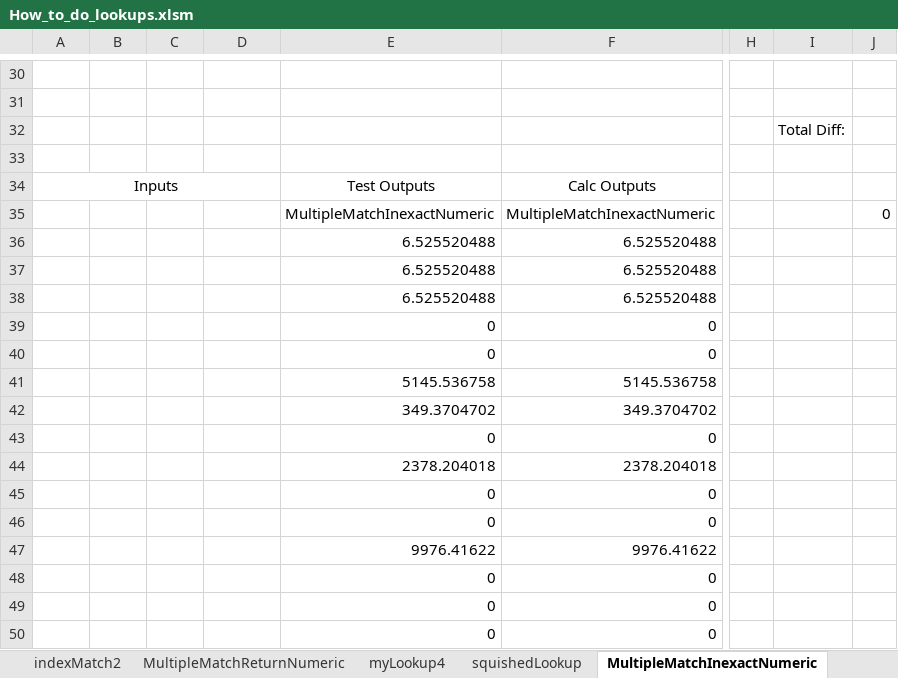
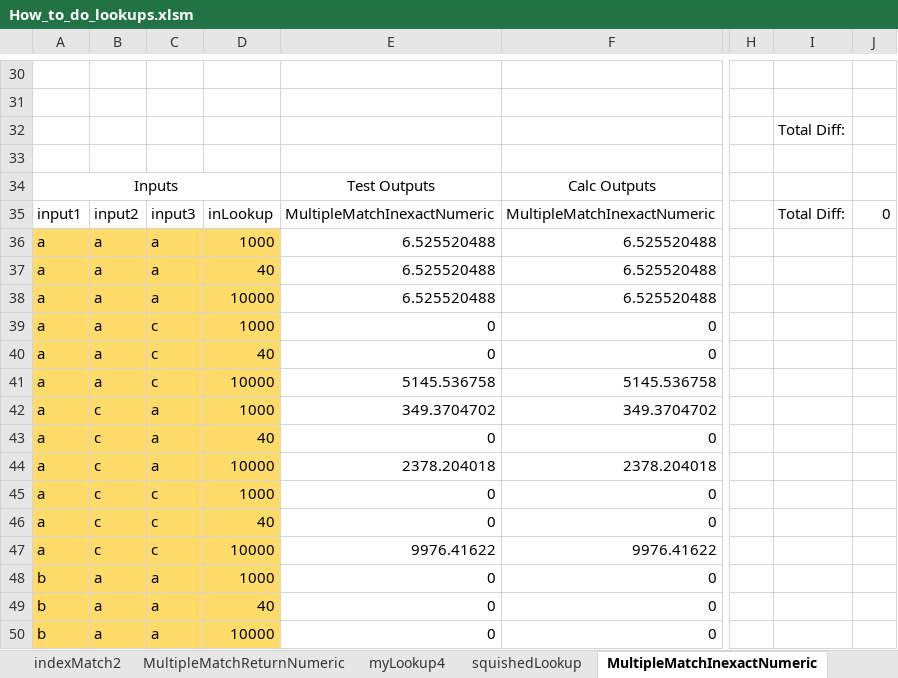
Before and after one commit to mathMatthew/spreadsheetCoder, an Excel workbook: How_to_do_lookups.xlsm, sheet MultipleMatchInexactNumeric, drawn as a sheet; only a part is shown, gaps mark what is left out; values as stored, in another font and other column widths than the file's, no borders; table styles not drawn; the diff covers the shown part only; the diff names each change by its address in the sheet, - before the commit and + after, or states it on an @@ line.

```diff
--- a/How_to_do_lookups.xlsm (sheet MultipleMatchInexactNumeric)
+++ b/How_to_do_lookups.xlsm (sheet MultipleMatchInexactNumeric)
-A35: (empty)
+A35: input1
-B35: (empty)
+B35: input2
-C35: (empty)
+C35: input3
-D35: (empty)
+D35: inLookup
-I35: (empty)
+I35: Total Diff:
-A36:A47: (empty)
+A36:A47: a
-A36:D50 fill: none
+A36:D50 fill: #FFDB69
-B36:B41: (empty)
+B36:B41: a
-C36:C38: (empty)
+C36:C38: a
-D36: (empty)
+D36: 1000
-D37: (empty)
+D37: 40
-D38: (empty)
+D38: 10000
-C39:C41: (empty)
+C39:C41: c
-D39: (empty)
+D39: 1000
-D40: (empty)
+D40: 40
-D41: (empty)
+D41: 10000
-B42:B47: (empty)
+B42:B47: c
-C42:C44: (empty)
+C42:C44: a
-D42: (empty)
+D42: 1000
-D43: (empty)
+D43: 40
-D44: (empty)
+D44: 10000
-C45:C47: (empty)
+C45:C47: c
-D45: (empty)
+D45: 1000
-D46: (empty)
+D46: 40
-D47: (empty)
+D47: 10000
-A48:A50: (empty)
+A48:A50: b
-B48:B50: (empty)
+B48:B50: a
-C48:C50: (empty)
+C48:C50: a
-D48: (empty)
+D48: 1000
-D49: (empty)
+D49: 40
-D50: (empty)
+D50: 10000
```
Also changed, not shown: 85 edited cells and cell formats elsewhere in this sheet, sheet ascendingInexactLookup, sheet multipleMatchLegacy, sheet MultipleMatchInexactNumeric2, sheet numericInexactLookupSafer, sheet multipleMatchNew, sheet singleCriteriaInexact, 1 more sheet, formulas that keep their value, charts or pictures, SC.xlsm.
